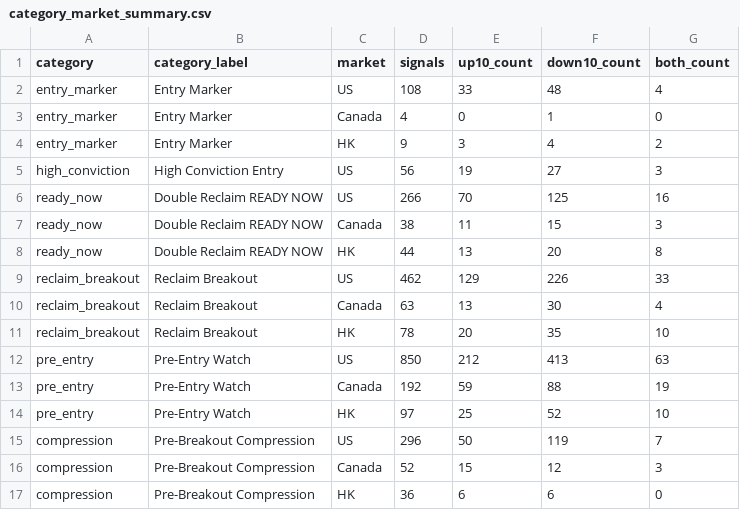
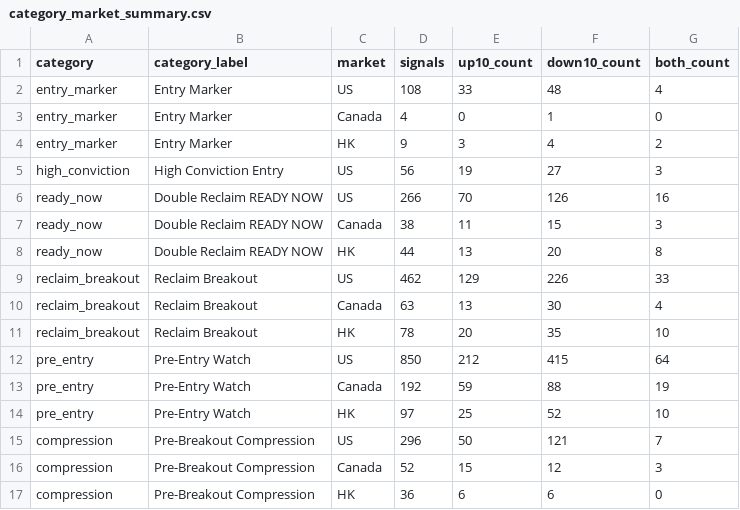
Before and after one commit to fwd5t2g5cw-ops/-daily-market-scanner, a CSV file: latest/six_signal_10pct/category_market_summary.csv, drawn as a sheet.

```diff
--- a/latest/six_signal_10pct/category_market_summary.csv
+++ b/latest/six_signal_10pct/category_market_summary.csv
@@ -5,3 +5,3 @@ entry_marker,Entry Marker,HK,9,3,4,2
 high_conviction,High Conviction Entry,US,56,19,27,3
-ready_now,Double Reclaim READY NOW,US,266,70,125,16
+ready_now,Double Reclaim READY NOW,US,266,70,126,16
 ready_now,Double Reclaim READY NOW,Canada,38,11,15,3
@@ -11,6 +11,6 @@ reclaim_breakout,Reclaim Breakout,Canada,63,13,30,4
 reclaim_breakout,Reclaim Breakout,HK,78,20,35,10
-pre_entry,Pre-Entry Watch,US,850,212,413,63
+pre_entry,Pre-Entry Watch,US,850,212,415,64
 pre_entry,Pre-Entry Watch,Canada,192,59,88,19
 pre_entry,Pre-Entry Watch,HK,97,25,52,10
-compression,Pre-Breakout Compression,US,296,50,119,7
+compression,Pre-Breakout Compression,US,296,50,121,7
 compression,Pre-Breakout Compression,Canada,52,15,12,3
```
Also changed, not shown: latest/six_signal_10pct/all_signal_forward_performance.csv, latest/six_signal_10pct/category_summary.csv, 4 other files.
